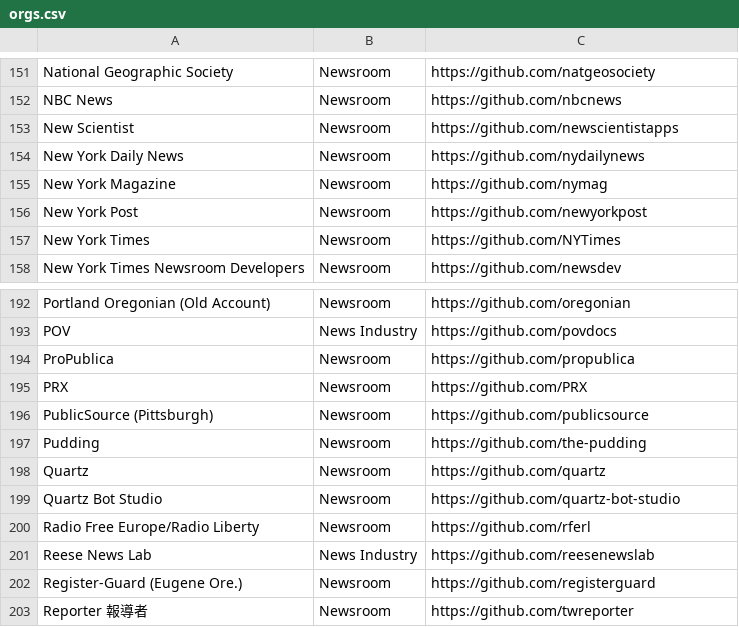
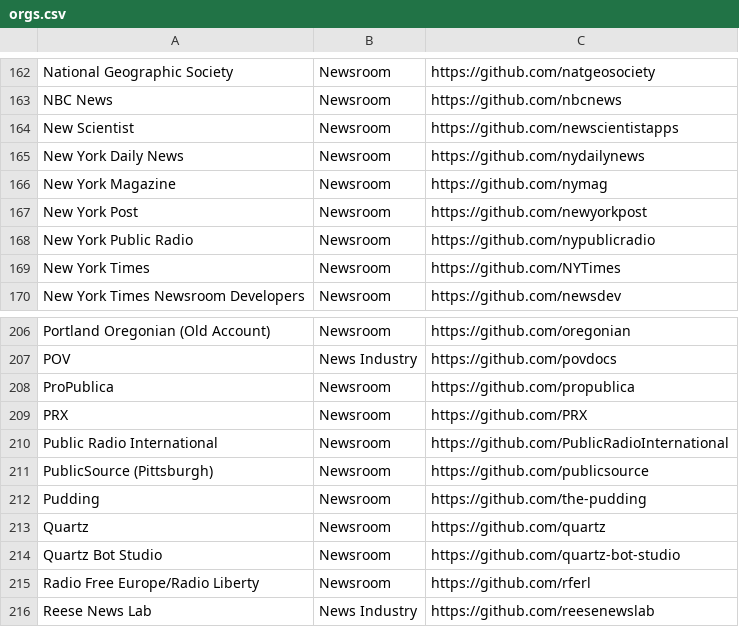
Before and after one commit to silva-shih/open-journalism, a CSV file: orgs.csv, drawn as a sheet; only a part is shown, gaps mark what is left out; the shorter side is filled out with more unchanged rows; the diff covers the shown part only; the diff names each change by its address in the sheet, - before the commit and + after, or states it on an @@ line.

```diff
--- a/orgs.csv
+++ b/orgs.csv
+row 168: New York Public Radio | Newsroom | https://github.com/nypublicradio
+row 210: Public Radio International | Newsroom | https://github.com/PublicRadioInternational
```
Also changed, not shown: 13 added rows elsewhere in this file.
